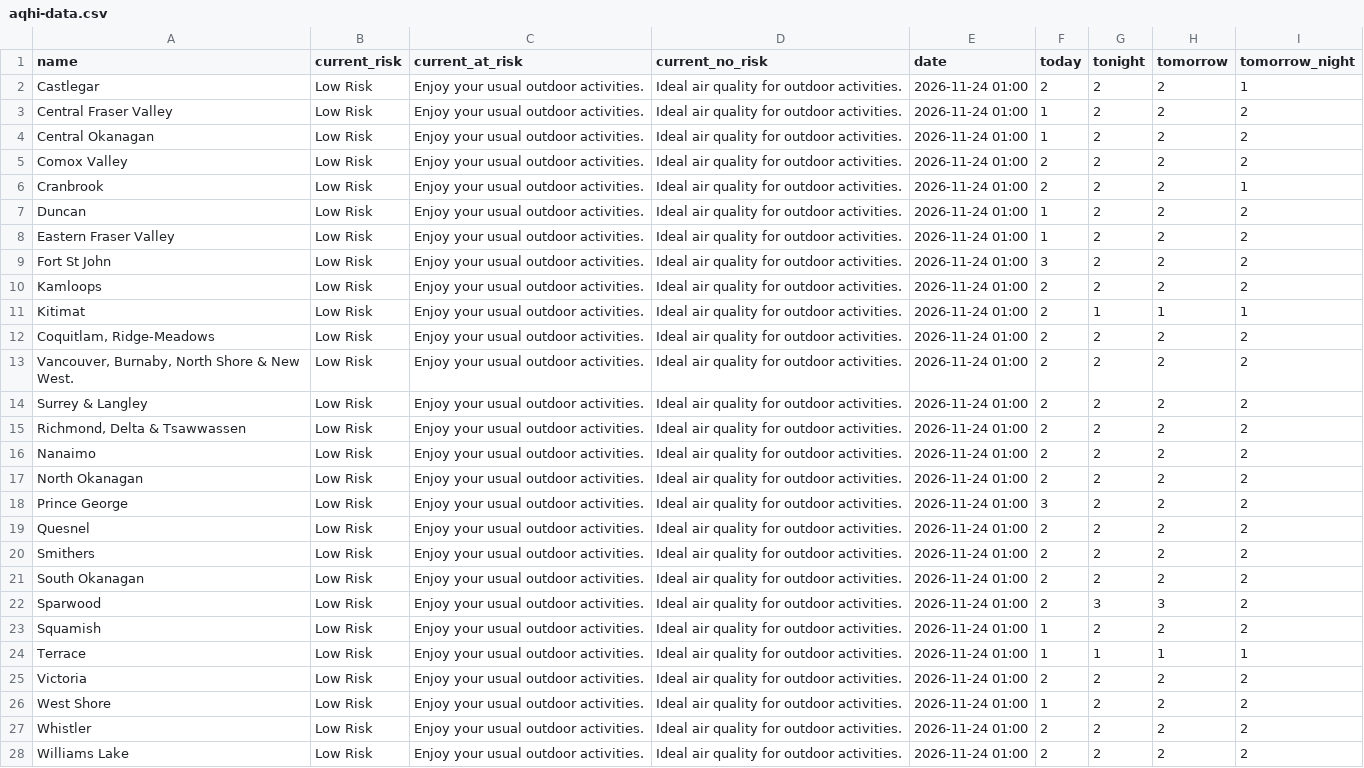
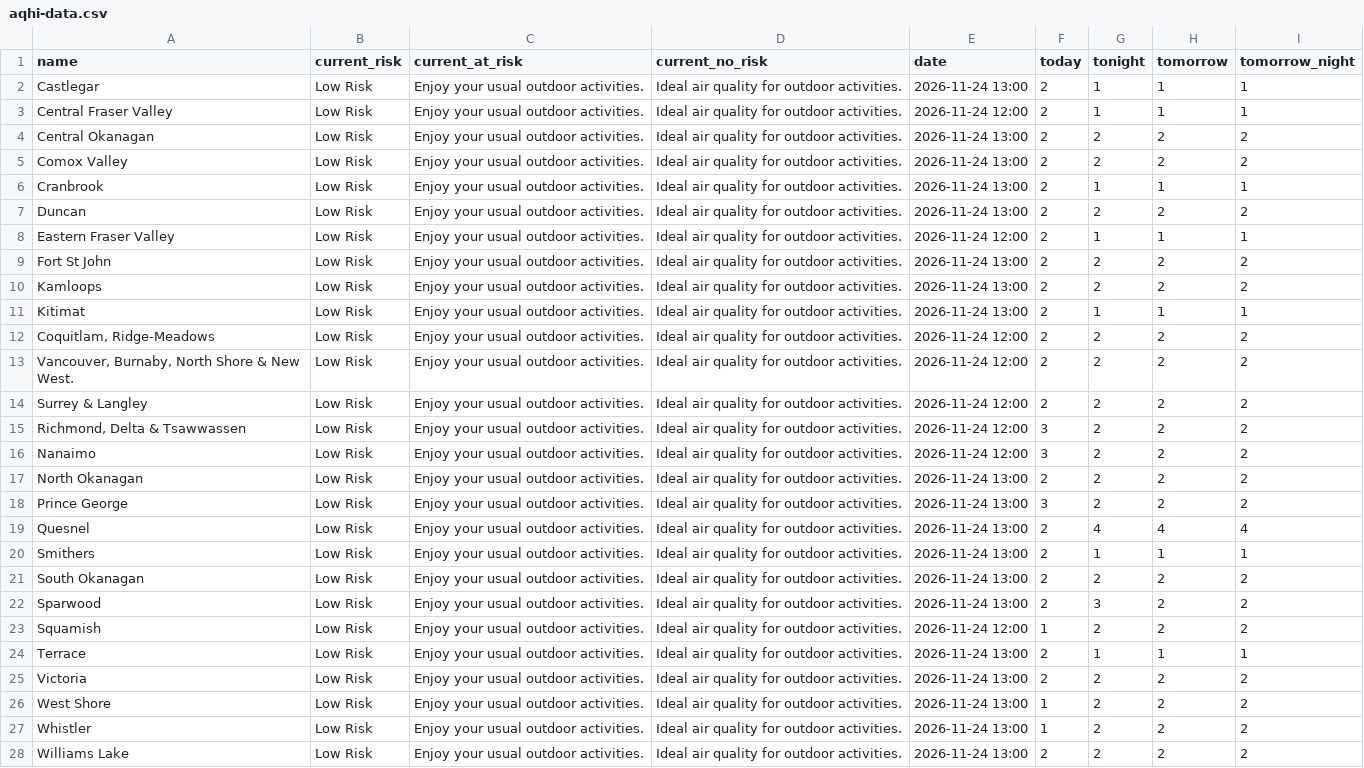
Before and after one commit to vs-postmedia/bc-wildfire-scraper, a CSV file: data/aqhi-data.csv, drawn as a sheet; the diff names each change by its address in the sheet, - before the commit and + after, or states it on an @@ line.

```diff
--- a/data/aqhi-data.csv
+++ b/data/aqhi-data.csv
-E2 (date): 2026-11-24 01:00
+E2 (date): 2026-11-24 13:00
-G2:G3 (tonight): 2
+G2:G3 (tonight): 1
-H2:H3 (tomorrow): 2
+H2:H3 (tomorrow): 1
-E3 (date): 2026-11-24 01:00
+E3 (date): 2026-11-24 12:00
-F3:F4 (today): 1
+F3:F4 (today): 2
-I3 (tomorrow_night): 2
+I3 (tomorrow_night): 1
-E4:E7 (date): 2026-11-24 01:00
+E4:E7 (date): 2026-11-24 13:00
-G6 (tonight): 2
+G6 (tonight): 1
-H6 (tomorrow): 2
+H6 (tomorrow): 1
-F7:F8 (today): 1
+F7:F8 (today): 2
-E8 (date): 2026-11-24 01:00
+E8 (date): 2026-11-24 12:00
-G8 (tonight): 2
+G8 (tonight): 1
-H8 (tomorrow): 2
+H8 (tomorrow): 1
-I8 (tomorrow_night): 2
+I8 (tomorrow_night): 1
-E9:E11 (date): 2026-11-24 01:00
+E9:E11 (date): 2026-11-24 13:00
-F9 (today): 3
+F9 (today): 2
-E12:E16 (date): 2026-11-24 01:00
+E12:E16 (date): 2026-11-24 12:00
-F15:F16 (today): 2
+F15:F16 (today): 3
-E17:E22 (date): 2026-11-24 01:00
+E17:E22 (date): 2026-11-24 13:00
-G19 (tonight): 2
+G19 (tonight): 4
-H19 (tomorrow): 2
+H19 (tomorrow): 4
-I19 (tomorrow_night): 2
+I19 (tomorrow_night): 4
-G20 (tonight): 2
+G20 (tonight): 1
-H20 (tomorrow): 2
+H20 (tomorrow): 1
-I20 (tomorrow_night): 2
+I20 (tomorrow_night): 1
-H22 (tomorrow): 3
+H22 (tomorrow): 2
-E23 (date): 2026-11-24 01:00
+E23 (date): 2026-11-24 12:00
-E24:E28 (date): 2026-11-24 01:00
+E24:E28 (date): 2026-11-24 13:00
-F24 (today): 1
+F24 (today): 2
-F27 (today): 2
+F27 (today): 1
```
Also changed, not shown: 3 other files.
